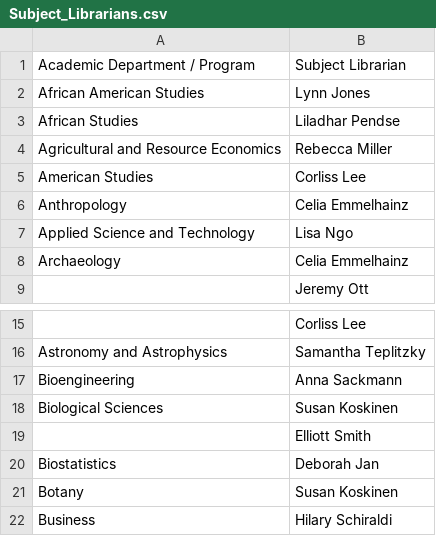
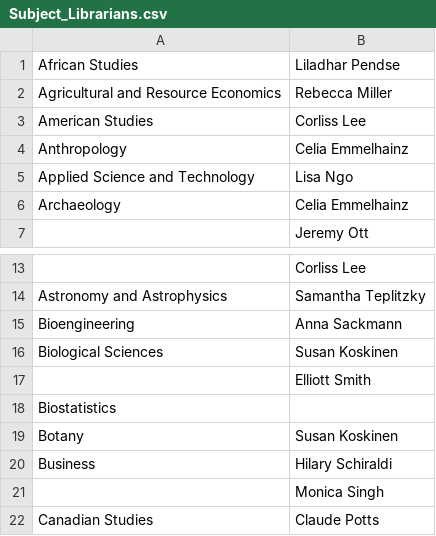
Before and after one commit to UCBerkeleyRDM/science-librarian-training, a CSV file: Workshop 1/Bibliometric data/Subject_Librarians.csv, drawn as a sheet; only a part is shown, gaps mark what is left out; the shorter side is filled out with more unchanged rows.

Commit message:
I made some bizarre changes

```diff
--- a/Workshop 1/Bibliometric data/Subject_Librarians.csv
+++ b/Workshop 1/Bibliometric data/Subject_Librarians.csv
@@ -1,3 +1 @@
-Academic Department / Program,Subject Librarian
-African American Studies,Lynn Jones
 African Studies,Liladhar Pendse
@@ -19,3 +17,3 @@ Biological Sciences,Susan Koskinen
 ,Elliott Smith
-Biostatistics,Deborah Jan
+Biostatistics,
 Botany,Susan Koskinen
```
